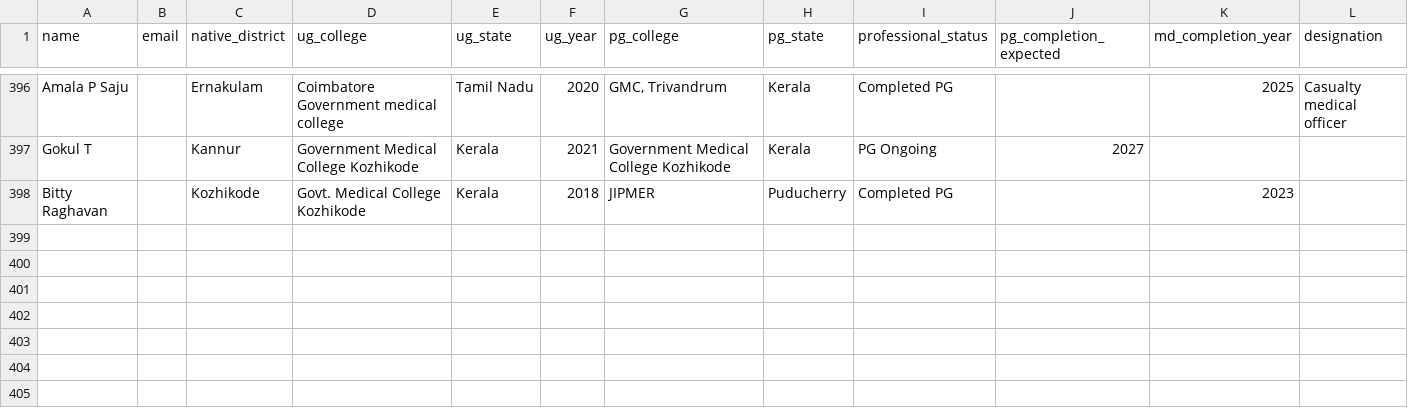
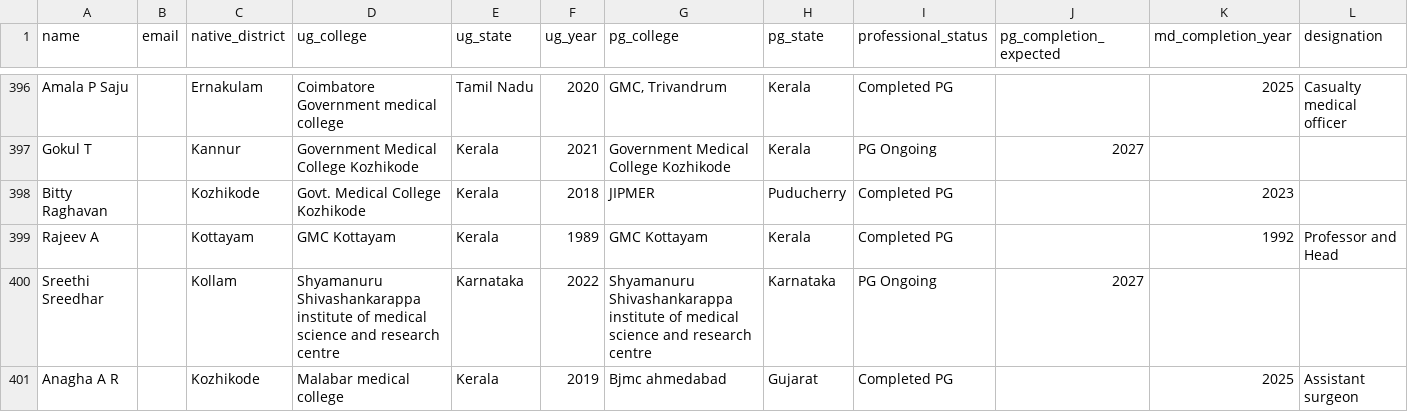
Before and after one commit to SharanStudio/cmmdb, a CSV file: site/directory.csv, drawn as a sheet; only a part is shown, gaps mark what is left out; rows hold the shown columns only; the diff names each change by its address in the sheet, - before the commit and + after, or states it on an @@ line.

Commit message:
Auto-update directory: 10/16/2026, 5:17:11 AM

```diff
--- a/site/directory.csv
+++ b/site/directory.csv
+row 399: Rajeev A |  | Kottayam | GMC Kottayam | Kerala | 1989 | GMC Kottayam | Kerala | Completed PG |  | 1992 | Professor and Head
+row 400: Sreethi Sreedhar |  | Kollam | Shyamanuru Shivashankarappa institute of medical science and research centre | Karnataka | 2022 | Shyamanuru Shivashankarappa institute of medical science and research centre | Karnataka | PG Ongoing | 2027
+row 401: Anagha A R |  | Kozhikode | Malabar medical college | Kerala | 2019 | Bjmc ahmedabad | Gujarat | Completed PG |  | 2025 | Assistant surgeon
```
